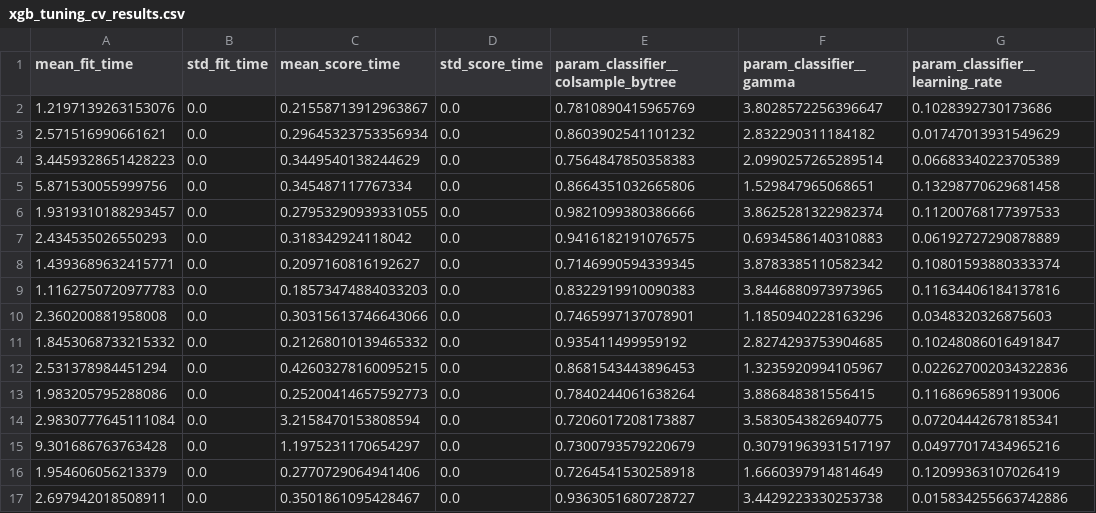
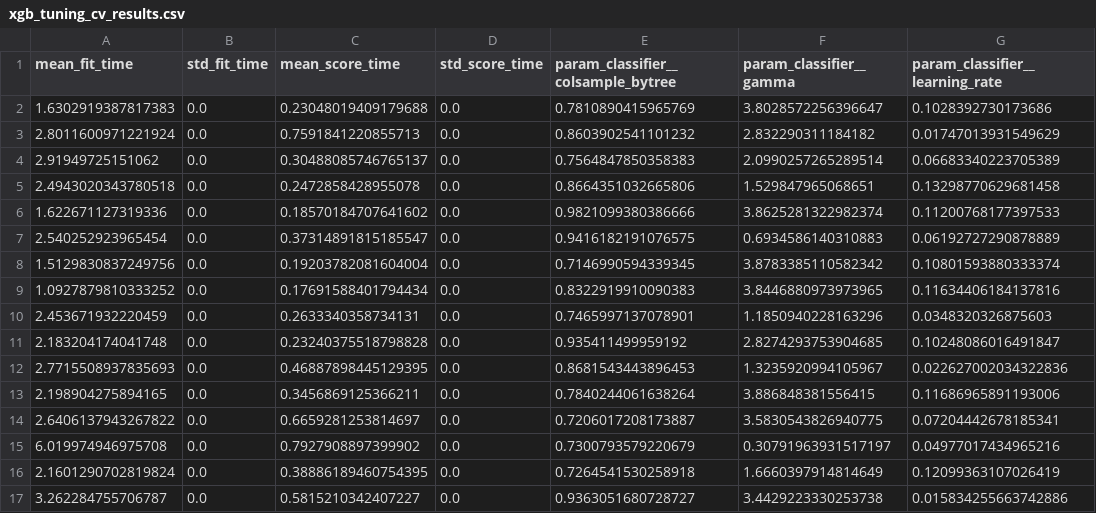
Before and after one commit to rohanc27/nba-shot-prediction, a CSV file: reports/xgb_tuning_cv_results.csv, drawn as a sheet; only a part is shown; the diff covers the shown part only; the diff names each change by its address in the sheet, - before the commit and + after, or states it on an @@ line.

```diff
--- a/reports/xgb_tuning_cv_results.csv
+++ b/reports/xgb_tuning_cv_results.csv
-A2 (mean_fit_time): 1.2197139263153076
+A2 (mean_fit_time): 1.6302919387817383
-C2 (mean_score_time): 0.21558713912963867
+C2 (mean_score_time): 0.23048019409179688
-A3 (mean_fit_time): 2.571516990661621
+A3 (mean_fit_time): 2.8011600971221924
-C3 (mean_score_time): 0.29645323753356934
+C3 (mean_score_time): 0.7591841220855713
-A4 (mean_fit_time): 3.4459328651428223
+A4 (mean_fit_time): 2.91949725151062
-C4 (mean_score_time): 0.3449540138244629
+C4 (mean_score_time): 0.30488085746765137
-A5 (mean_fit_time): 5.871530055999756
+A5 (mean_fit_time): 2.4943020343780518
-C5 (mean_score_time): 0.345487117767334
+C5 (mean_score_time): 0.2472858428955078
-A6 (mean_fit_time): 1.9319310188293457
+A6 (mean_fit_time): 1.622671127319336
-C6 (mean_score_time): 0.27953290939331055
+C6 (mean_score_time): 0.18570184707641602
-A7 (mean_fit_time): 2.434535026550293
+A7 (mean_fit_time): 2.540252923965454
-C7 (mean_score_time): 0.318342924118042
+C7 (mean_score_time): 0.37314891815185547
-A8 (mean_fit_time): 1.4393689632415771
+A8 (mean_fit_time): 1.5129830837249756
-C8 (mean_score_time): 0.2097160816192627
+C8 (mean_score_time): 0.19203782081604004
-A9 (mean_fit_time): 1.1162750720977783
+A9 (mean_fit_time): 1.0927879810333252
-C9 (mean_score_time): 0.18573474884033203
+C9 (mean_score_time): 0.17691588401794434
-A10 (mean_fit_time): 2.360200881958008
+A10 (mean_fit_time): 2.453671932220459
-C10 (mean_score_time): 0.30315613746643066
+C10 (mean_score_time): 0.2633340358734131
-A11 (mean_fit_time): 1.8453068733215332
+A11 (mean_fit_time): 2.183204174041748
-C11 (mean_score_time): 0.21268010139465332
+C11 (mean_score_time): 0.23240375518798828
-A12 (mean_fit_time): 2.531378984451294
+A12 (mean_fit_time): 2.7715508937835693
-C12 (mean_score_time): 0.42603278160095215
+C12 (mean_score_time): 0.46887898445129395
-A13 (mean_fit_time): 1.983205795288086
+A13 (mean_fit_time): 2.198904275894165
-C13 (mean_score_time): 0.25200414657592773
+C13 (mean_score_time): 0.3456869125366211
-A14 (mean_fit_time): 2.9830777645111084
+A14 (mean_fit_time): 2.6406137943267822
-C14 (mean_score_time): 3.2158470153808594
+C14 (mean_score_time): 0.6659281253814697
-A15 (mean_fit_time): 9.301686763763428
+A15 (mean_fit_time): 6.019974946975708
-C15 (mean_score_time): 1.1975231170654297
+C15 (mean_score_time): 0.7927908897399902
-A16 (mean_fit_time): 1.954606056213379
+A16 (mean_fit_time): 2.1601290702819824
-C16 (mean_score_time): 0.2770729064941406
+C16 (mean_score_time): 0.38886189460754395
-A17 (mean_fit_time): 2.697942018508911
+A17 (mean_fit_time): 3.262284755706787
-C17 (mean_score_time): 0.3501861095428467
+C17 (mean_score_time): 0.5815210342407227
```
Also changed, not shown: 28 edited cells elsewhere in this file, 4 other files.
